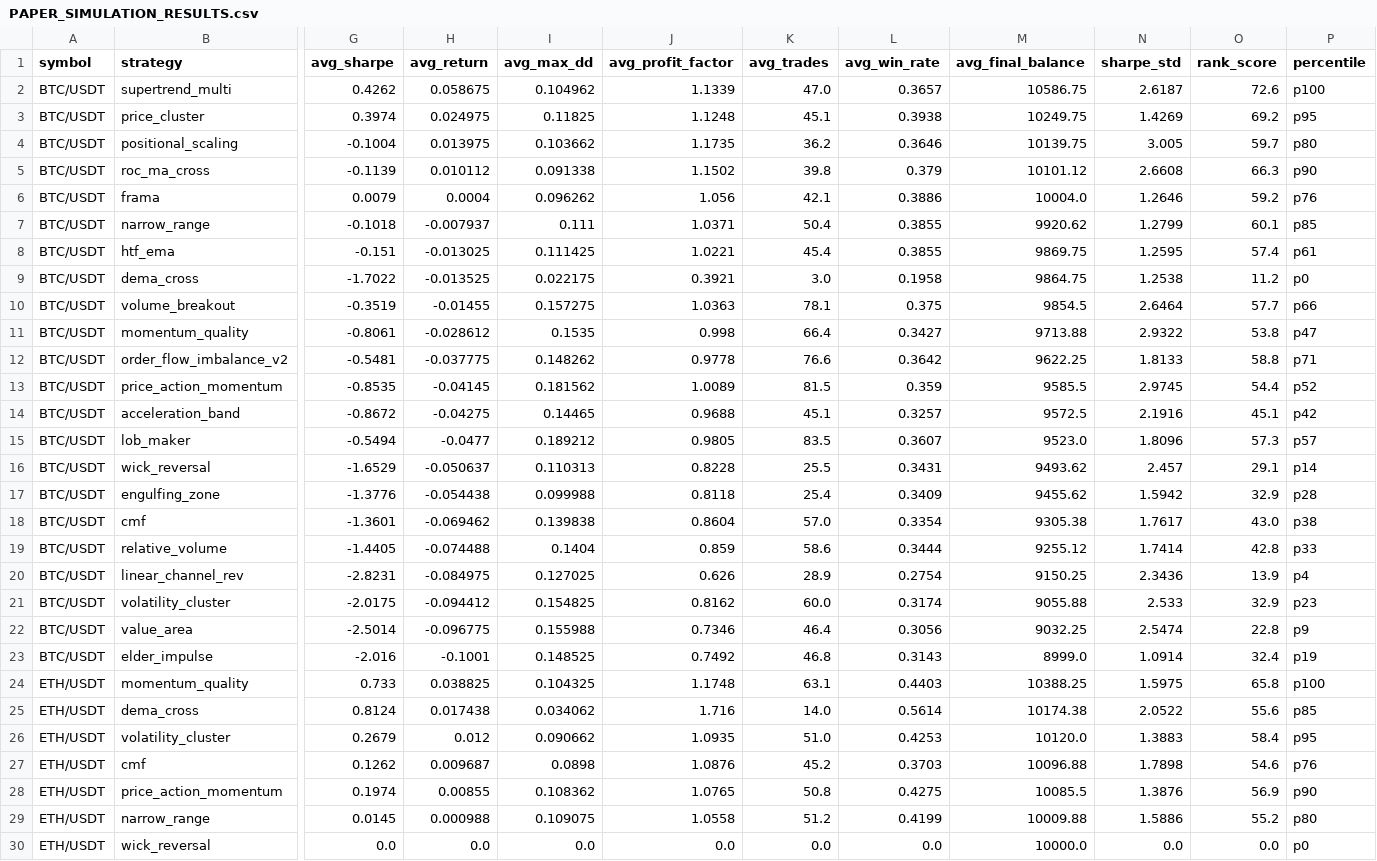
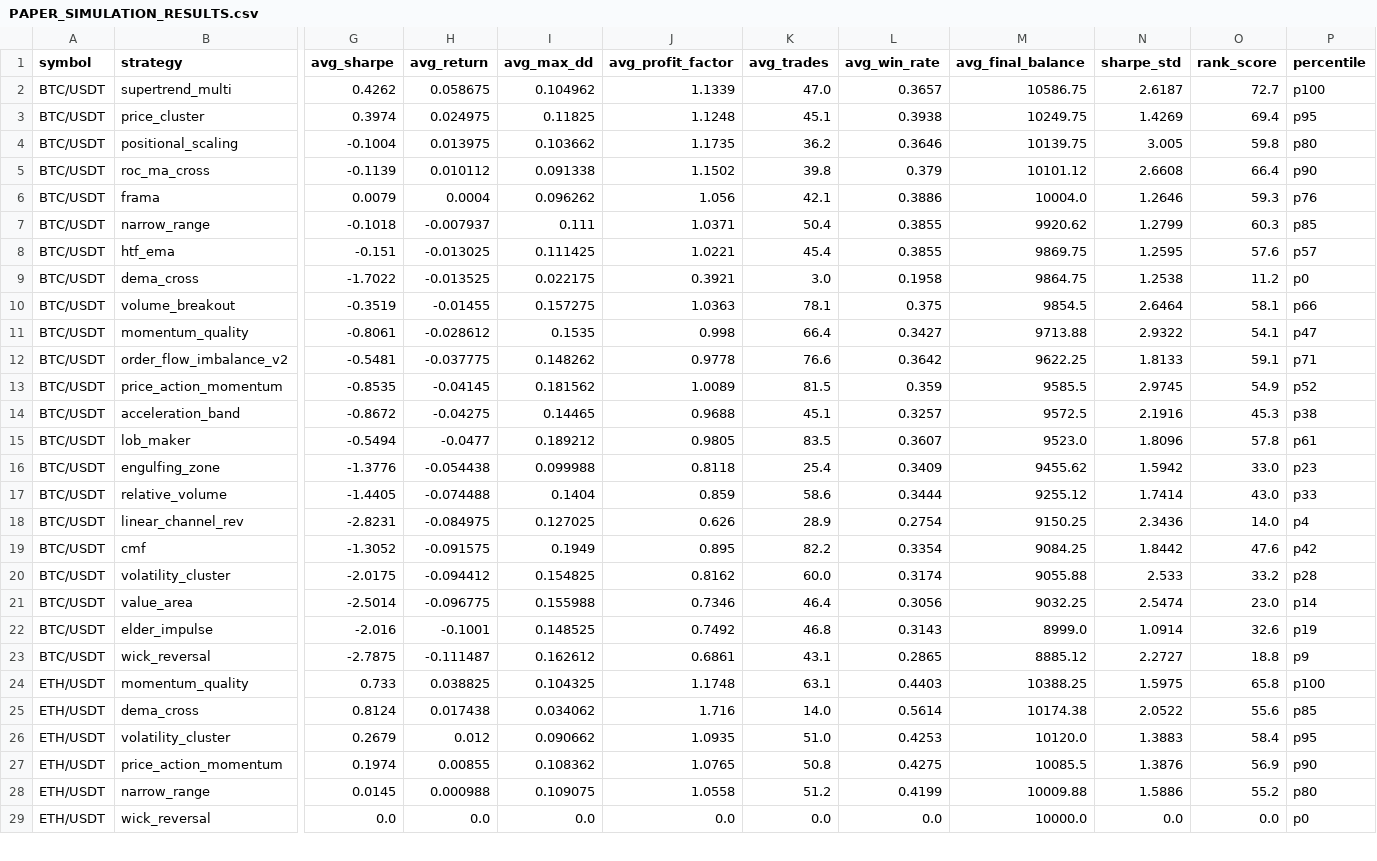
Before and after one commit to tjgus108/Trading, a CSV file: .claude-state/PAPER_SIMULATION_RESULTS.csv, drawn as a sheet; only a part is shown, gaps mark what is left out; removed rows and columns are numbered as before the commit, all else as after; rows hold the shown columns only; the diff covers the shown part only; the diff names each change by its address in the sheet, - before the commit and + after, or states it on an @@ line.

```diff
--- a/.claude-state/PAPER_SIMULATION_RESULTS.csv
+++ b/.claude-state/PAPER_SIMULATION_RESULTS.csv
-O2 (rank_score): 72.6
+O2 (rank_score): 72.7
-O3 (rank_score): 69.2
+O3 (rank_score): 69.4
-O4 (rank_score): 59.7
+O4 (rank_score): 59.8
-O5 (rank_score): 66.3
+O5 (rank_score): 66.4
-O6 (rank_score): 59.2
+O6 (rank_score): 59.3
-O7 (rank_score): 60.1
+O7 (rank_score): 60.3
-O8 (rank_score): 57.4
+O8 (rank_score): 57.6
-P8 (percentile): p61
+P8 (percentile): p57
-O10 (rank_score): 57.7
+O10 (rank_score): 58.1
-O11 (rank_score): 53.8
+O11 (rank_score): 54.1
-O12 (rank_score): 58.8
+O12 (rank_score): 59.1
-O13 (rank_score): 54.4
+O13 (rank_score): 54.9
-O14 (rank_score): 45.1
+O14 (rank_score): 45.3
-P14 (percentile): p42
+P14 (percentile): p38
-O15 (rank_score): 57.3
+O15 (rank_score): 57.8
-P15 (percentile): p57
+P15 (percentile): p61
-row 16: BTC/USDT | wick_reversal | -1.6529 | -0.050637 | 0.110313 | 0.8228 | 25.5 | 0.3431 | 9493.62 | 2.457 | 29.1 | p14
-O16 (rank_score): 32.9
+O16 (rank_score): 33.0
-P16 (percentile): p28
+P16 (percentile): p23
-row 18: BTC/USDT | cmf | -1.3601 | -0.069462 | 0.139838 | 0.8604 | 57.0 | 0.3354 | 9305.38 | 1.7617 | 43.0 | p38
-O17 (rank_score): 42.8
+O17 (rank_score): 43.0
-O18 (rank_score): 13.9
+O18 (rank_score): 14.0
+row 19: BTC/USDT | cmf | -1.3052 | -0.091575 | 0.1949 | 0.895 | 82.2 | 0.3354 | 9084.25 | 1.8442 | 47.6 | p42
-O20 (rank_score): 32.9
+O20 (rank_score): 33.2
-P20 (percentile): p23
+P20 (percentile): p28
-O21 (rank_score): 22.8
+O21 (rank_score): 23.0
-P21 (percentile): p9
+P21 (percentile): p14
-O22 (rank_score): 32.4
+O22 (rank_score): 32.6
+row 23: BTC/USDT | wick_reversal | -2.7875 | -0.111487 | 0.162612 | 0.6861 | 43.1 | 0.2865 | 8885.12 | 2.2727 | 18.8 | p9
-row 27: ETH/USDT | cmf | 0.1262 | 0.009687 | 0.0898 | 1.0876 | 45.2 | 0.3703 | 10096.88 | 1.7898 | 54.6 | p76
```
Also changed, not shown: 2 added rows, 1 removed row and 4 edited cells elsewhere in this file, 9 other files.
